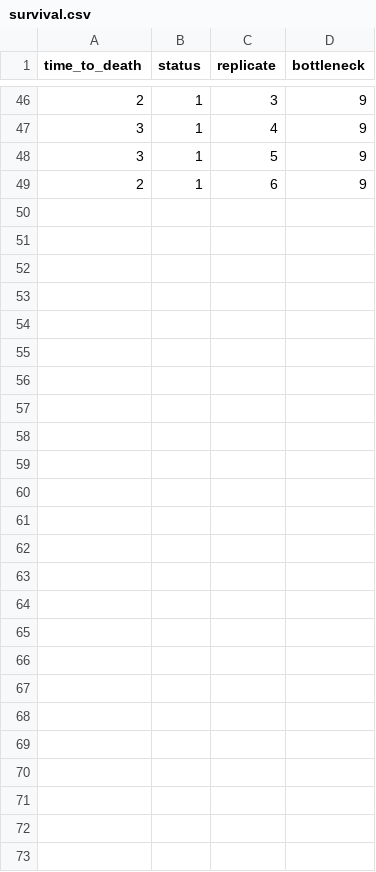
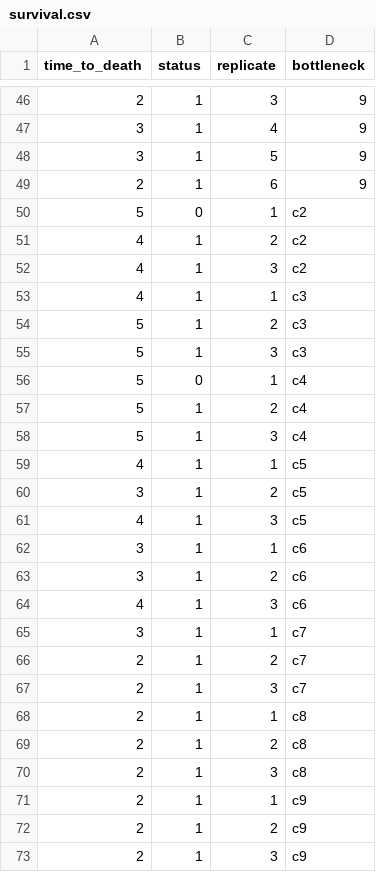
Before and after one commit to JackCommon/Bottlenecks, a CSV file: Full_bn_2/original_data/survival.csv, drawn as a sheet; only a part is shown, gaps mark what is left out; the diff names each change by its address in the sheet, - before the commit and + after, or states it on an @@ line.

Commit message:
Changed file path to survival data and included control data in survival original dataframe

```diff
--- a/Full_bn_2/original_data/survival.csv
+++ b/Full_bn_2/original_data/survival.csv
+row 50: 5 | 0 | 1 | c2
+row 51: 4 | 1 | 2 | c2
+row 52: 4 | 1 | 3 | c2
+row 53: 4 | 1 | 1 | c3
+row 54: 5 | 1 | 2 | c3
+row 55: 5 | 1 | 3 | c3
+row 56: 5 | 0 | 1 | c4
+row 57: 5 | 1 | 2 | c4
+row 58: 5 | 1 | 3 | c4
+row 59: 4 | 1 | 1 | c5
+row 60: 3 | 1 | 2 | c5
+row 61: 4 | 1 | 3 | c5
+row 62: 3 | 1 | 1 | c6
+row 63: 3 | 1 | 2 | c6
+row 64: 4 | 1 | 3 | c6
+row 65: 3 | 1 | 1 | c7
+row 66: 2 | 1 | 2 | c7
+row 67: 2 | 1 | 3 | c7
+row 68: 2 | 1 | 1 | c8
+row 69: 2 | 1 | 2 | c8
+row 70: 2 | 1 | 3 | c8
+row 71: 2 | 1 | 1 | c9
+row 72: 2 | 1 | 2 | c9
+row 73: 2 | 1 | 3 | c9
```
Also changed, not shown: 4 other files.
